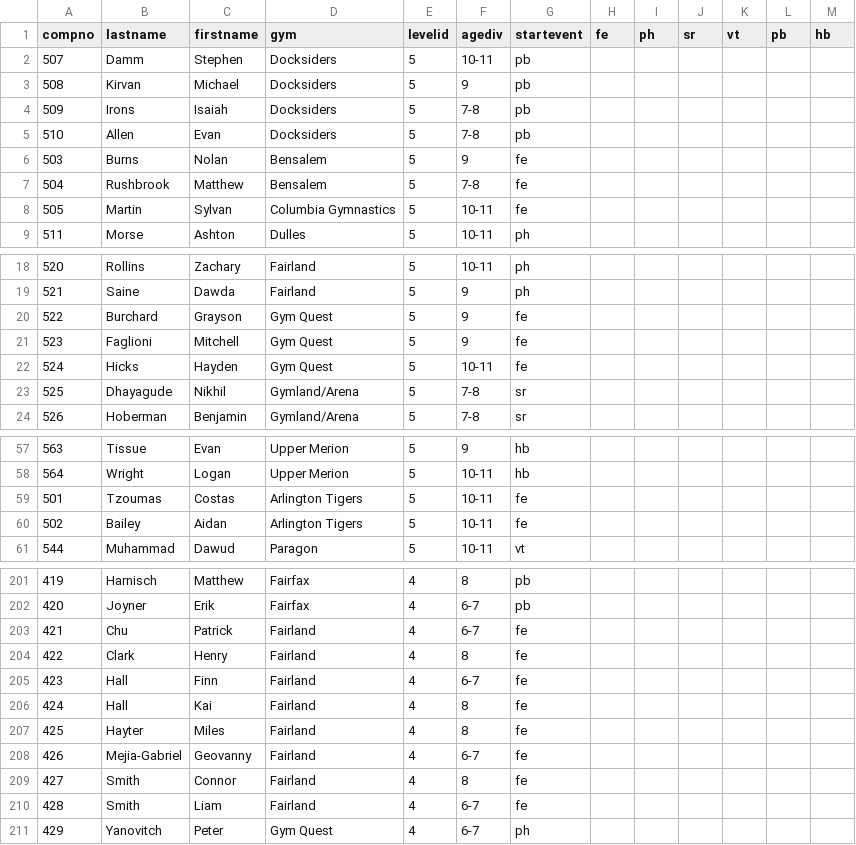
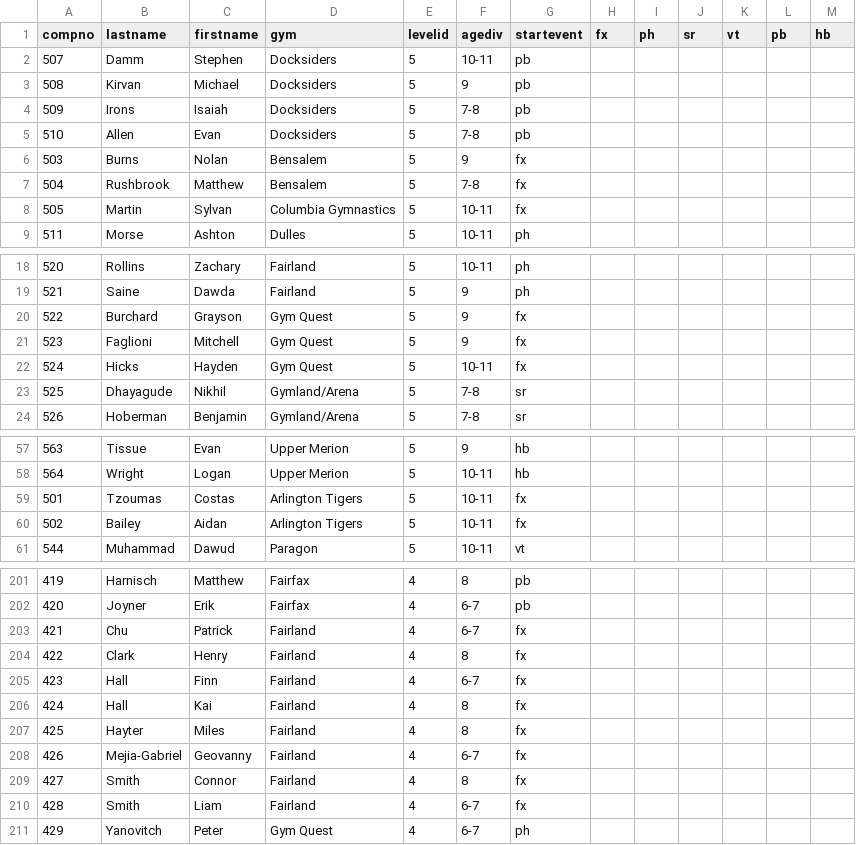
Before and after one commit to Greymalkin/fairplay, a CSV file: fairplay/bwi_2014.csv, drawn as a sheet; only a part is shown, gaps mark what is left out; the diff covers the shown part only.

```diff
--- a/fairplay/bwi_2014.csv
+++ b/fairplay/bwi_2014.csv
@@ -1,2 +1,2 @@
-compno,lastname,firstname,gym,levelid,agediv,startevent,fe,ph,sr,vt,pb,hb
+compno,lastname,firstname,gym,levelid,agediv,startevent,fx,ph,sr,vt,pb,hb
 507,Damm,Stephen,Docksiders,5,10-11,pb,,,,,,
@@ -5,5 +5,5 @@ compno,lastname,firstname,gym,levelid,agediv,startevent,fe,ph,sr,vt,pb,hb
 510,Allen,Evan,Docksiders,5,7-8,pb,,,,,,
-503,Burns,Nolan,Bensalem,5,9,fe,,,,,,
-504,Rushbrook,Matthew,Bensalem,5,7-8,fe,,,,,,
-505,Martin,Sylvan,Columbia Gymnastics,5,10-11,fe,,,,,,
+503,Burns,Nolan,Bensalem,5,9,fx,,,,,,
+504,Rushbrook,Matthew,Bensalem,5,7-8,fx,,,,,,
+505,Martin,Sylvan,Columbia Gymnastics,5,10-11,fx,,,,,,
 511,Morse,Ashton,Dulles,5,10-11,ph,,,,,,
@@ -19,5 +19,5 @@ compno,lastname,firstname,gym,levelid,agediv,startevent,fe,ph,sr,vt,pb,hb
 521,Saine,Dawda,Fairland,5,9,ph,,,,,,
-522,Burchard,Grayson,Gym Quest,5,9,fe,,,,,,
-523,Faglioni,Mitchell,Gym Quest,5,9,fe,,,,,,
-524,Hicks,Hayden,Gym Quest,5,10-11,fe,,,,,,
+522,Burchard,Grayson,Gym Quest,5,9,fx,,,,,,
+523,Faglioni,Mitchell,Gym Quest,5,9,fx,,,,,,
+524,Hicks,Hayden,Gym Quest,5,10-11,fx,,,,,,
 525,Dhayagude,Nikhil,Gymland/Arena,5,7-8,sr,,,,,,
@@ -58,4 +58,4 @@ compno,lastname,firstname,gym,levelid,agediv,startevent,fe,ph,sr,vt,pb,hb
 564,Wright,Logan,Upper Merion,5,10-11,hb,,,,,,
-501,Tzoumas,Costas,Arlington Tigers,5,10-11,fe,,,,,,
-502,Bailey,Aidan,Arlington Tigers,5,10-11,fe,,,,,,
+501,Tzoumas,Costas,Arlington Tigers,5,10-11,fx,,,,,,
+502,Bailey,Aidan,Arlington Tigers,5,10-11,fx,,,,,,
 544,Muhammad,Dawud,Paragon,5,10-11,vt,,,,,,
@@ -202,10 +202,10 @@ compno,lastname,firstname,gym,levelid,agediv,startevent,fe,ph,sr,vt,pb,hb
 420,Joyner,Erik,Fairfax,4,6-7,pb,,,,,,
-421,Chu,Patrick,Fairland,4,6-7,fe,,,,,,
-422,Clark,Henry,Fairland,4,8,fe,,,,,,
-423,Hall,Finn,Fairland,4,6-7,fe,,,,,,
-424,Hall,Kai,Fairland,4,8,fe,,,,,,
-425,Hayter,Miles,Fairland,4,8,fe,,,,,,
-426,Mejia-Gabriel,Geovanny,Fairland,4,6-7,fe,,,,,,
-427,Smith,Connor,Fairland,4,8,fe,,,,,,
-428,Smith,Liam,Fairland,4,6-7,fe,,,,,,
+421,Chu,Patrick,Fairland,4,6-7,fx,,,,,,
+422,Clark,Henry,Fairland,4,8,fx,,,,,,
+423,Hall,Finn,Fairland,4,6-7,fx,,,,,,
+424,Hall,Kai,Fairland,4,8,fx,,,,,,
+425,Hayter,Miles,Fairland,4,8,fx,,,,,,
+426,Mejia-Gabriel,Geovanny,Fairland,4,6-7,fx,,,,,,
+427,Smith,Connor,Fairland,4,8,fx,,,,,,
+428,Smith,Liam,Fairland,4,6-7,fx,,,,,,
 429,Yanovitch,Peter,Gym Quest,4,6-7,ph,,,,,,
```
Also changed, not shown: 24 edited cells elsewhere in this file, fairplay/fairland_2013.csv, 8 other files.
